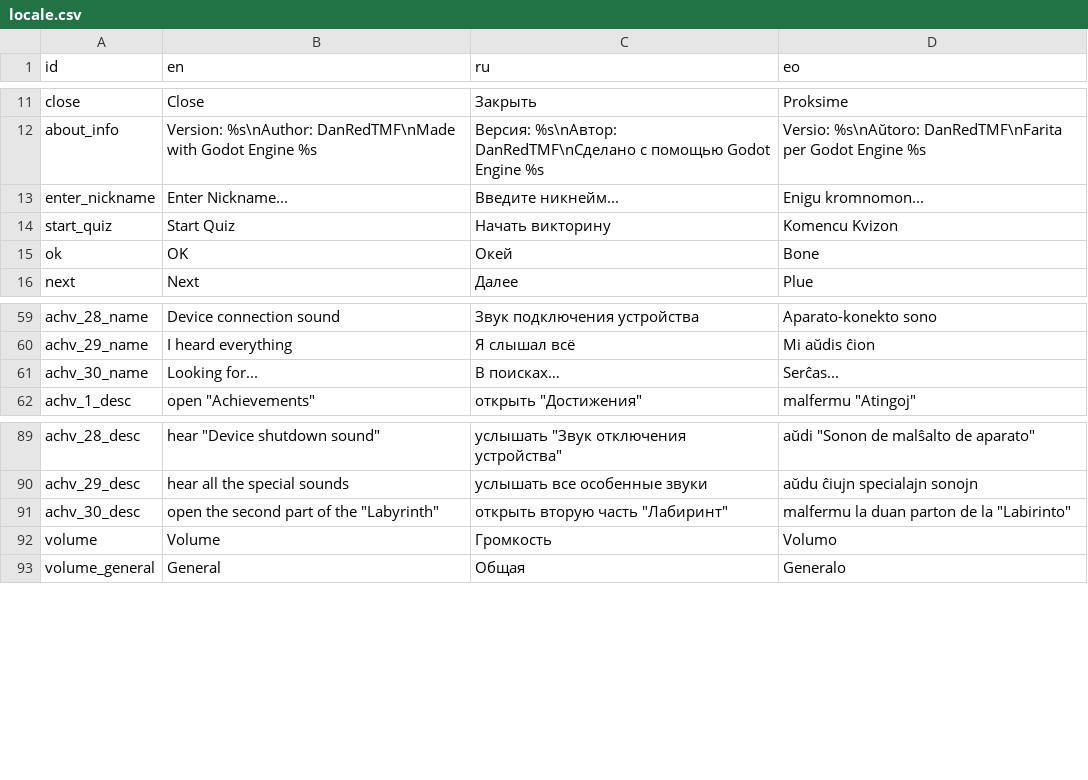
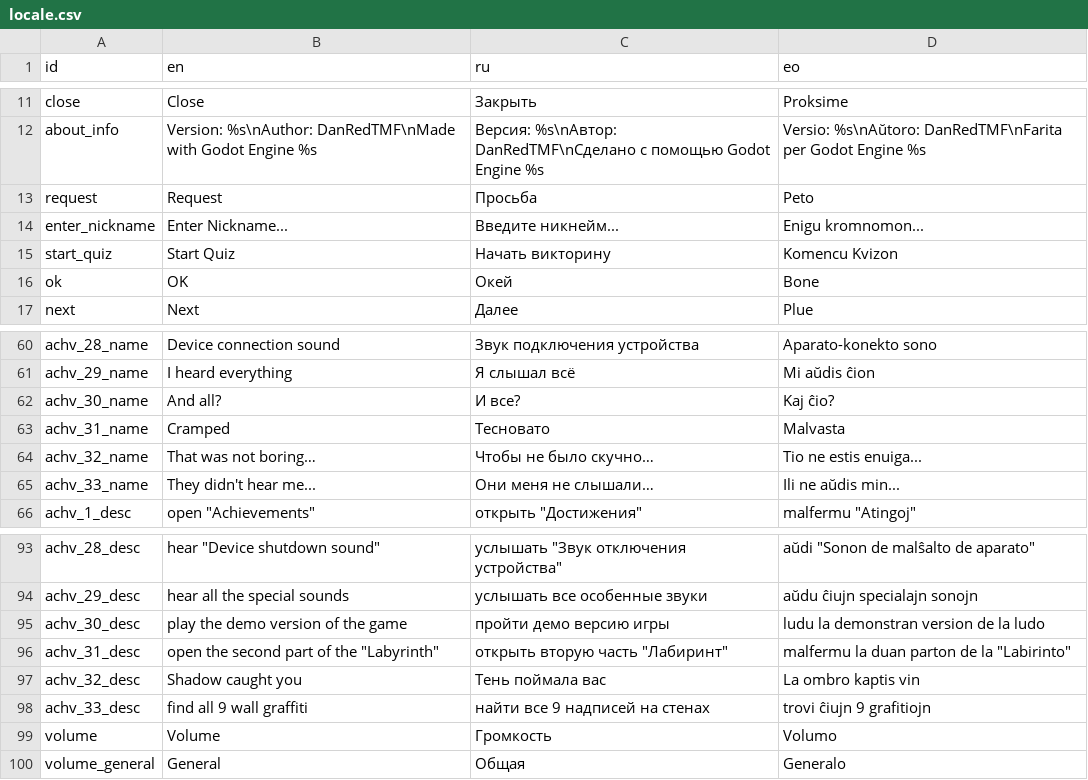
Before and after one commit to danredtmf/Quiz, a CSV file: resourses/locale/locale.csv, drawn as a sheet; only a part is shown, gaps mark what is left out.

Commit message:
Этап 1
- Всплывающие карточки выполненных достижений во время игры
- Переименовано 30-е достижение
- Изменения в выборе изображений и особенного звука для викторины
- Добавлен перевод
- Изменения в показе изображений для слайд-шоу
- Небольшой рефакторинг кода
- Исправление ошибок и недочётов

```diff
--- a/resourses/locale/locale.csv
+++ b/resourses/locale/locale.csv
@@ -12,2 +12,3 @@ close,Close,Закрыть,Proksime
 about_info,Version: %s\nAuthor: DanRedTMF\nMade with Godot Engine %s,Версия: %s\nАвтор: DanRedTMF\nСделано с помощью Godot Engine %s,Versio: %s\nAŭtoro: DanRedTMF\nFarita per Godot Engine %s
+request,Request,Просьба,Peto
 enter_nickname,Enter Nickname...,Введите никнейм...,Enigu kromnomon...
@@ -60,3 +61,6 @@ achv_28_name,Device connection sound,Звук подключения устро
 achv_29_name,I heard everything,Я слышал всё,Mi aŭdis ĉion
-achv_30_name,Looking for...,В поисках…,Serĉas...
+achv_30_name,And all?,И все?,Kaj ĉio?
+achv_31_name,Сramped,Тесновато,Malvasta
+achv_32_name,That was not boring…,Чтобы не было скучно…,Tio ne estis enuiga...
+achv_33_name,They didn't hear me...,Они меня не слышали…,Ili ne aŭdis min...
 achv_1_desc,"open ""Achievements""","открыть ""Достижения""","malfermu ""Atingoj"""
@@ -90,3 +94,6 @@ achv_28_desc,"hear ""Device shutdown sound""","услышать ""Звук от
 achv_29_desc,hear all the special sounds,услышать все особенные звуки,aŭdu ĉiujn specialajn sonojn
-achv_30_desc,"open the second part of the ""Labyrinth""","открыть вторую часть ""Лабиринт""","malfermu la duan parton de la ""Labirinto"""
+achv_30_desc,play the demo version of the game,пройти демо версию игры,ludu la demonstran version de la ludo
+achv_31_desc,"open the second part of the ""Labyrinth""","открыть вторую часть ""Лабиринт""","malfermu la duan parton de la ""Labirinto"""
+achv_32_desc,Shadow caught you,Тень поймала вас,La ombro kaptis vin
+achv_33_desc,find all 9 wall graffiti,найти все 9 надписей на стенах,trovi ĉiujn 9 grafitiojn
 volume,Volume,Громкость,Volumo
```
Also changed, not shown: 13 other files.
